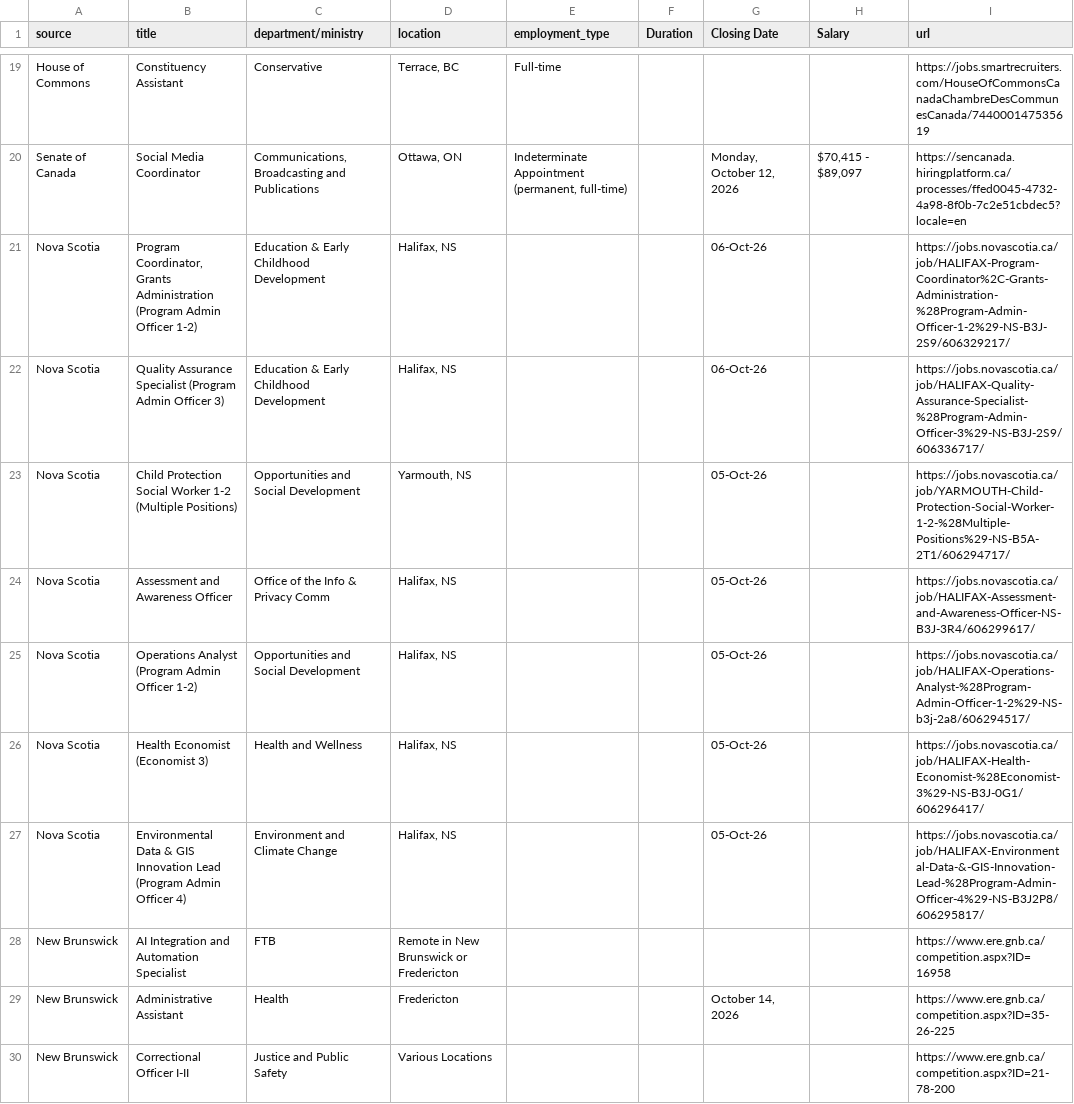
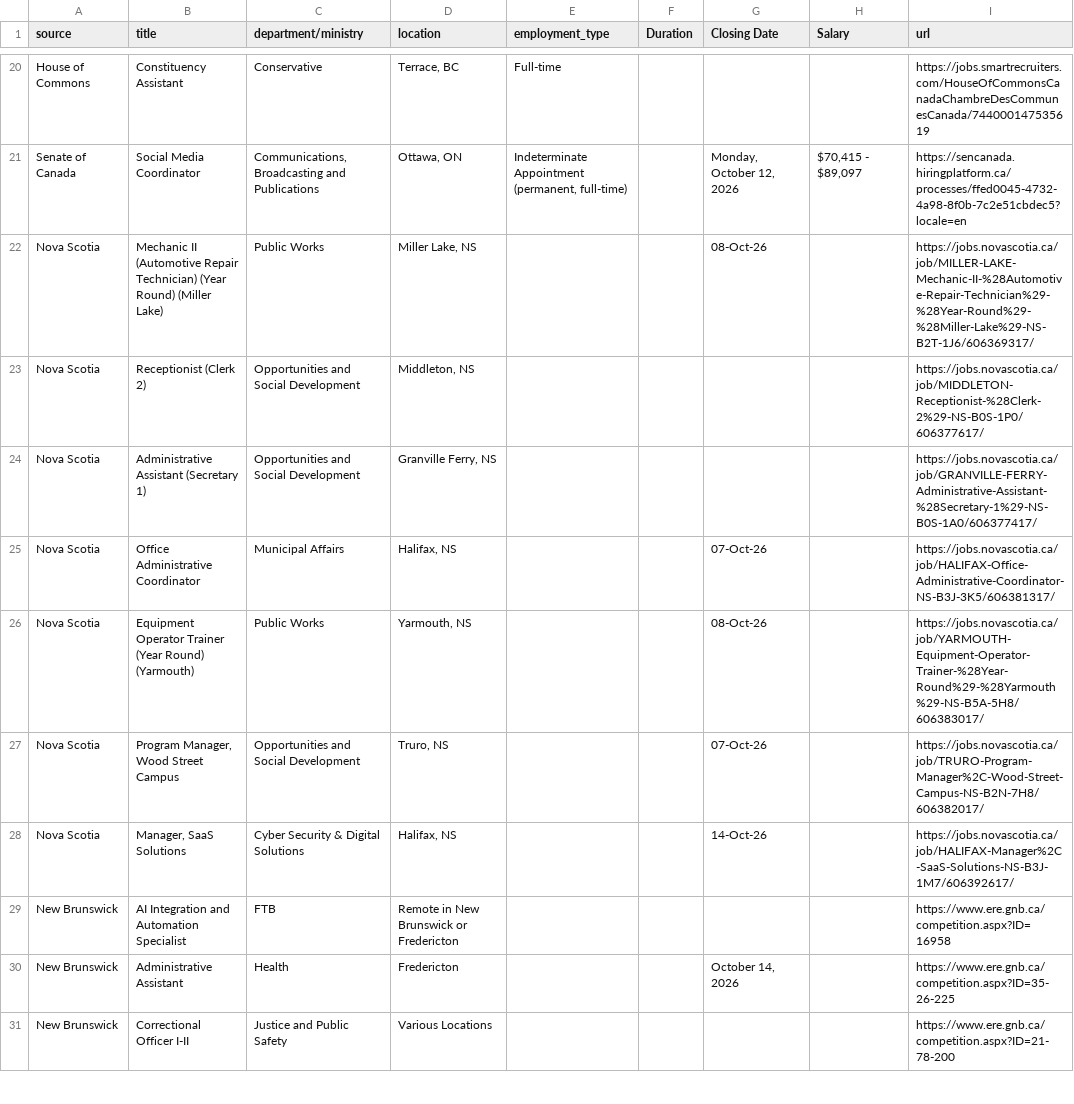
Before and after one commit to Glocal-Open-Source/showcase, a CSV file: scripts/scraped_jobs.csv, drawn as a sheet; only a part is shown, gaps mark what is left out; the diff covers the shown part only.

```diff
--- a/scripts/scraped_jobs.csv
+++ b/scripts/scraped_jobs.csv
@@ -20,9 +21,9 @@ House of Commons,Constituency Assistant,Conservative,"Terrace, BC",Full-time,,,,
 Senate of Canada,Social Media Coordinator,"Communications, Broadcasting and Publications","Ottawa, ON","Indeterminate Appointment (permanent, full-time)",,"Monday, October 12, 2026","$70,415 - $89,097",https://sencanada.hiringplatform.ca/processes/ffed0045-4732-4a98-8f0b-7c2e51cbdec5?locale=en
-Nova Scotia,"Program Coordinator, Grants Administration (Program Admin Officer 1-2)",Education & Early Childhood Development,"Halifax, NS",,,06-Oct-26,,https://jobs.novascotia.ca/job/HALIFAX-Program-Coordinator%2C-Grants-Administration-%28Program-Admin-Officer-1-2%29-NS-B3J-2S9/606329217/
-Nova Scotia,Quality Assurance Specialist (Program Admin Officer 3),Education & Early Childhood Development,"Halifax, NS",,,06-Oct-26,,https://jobs.novascotia.ca/job/HALIFAX-Quality-Assurance-Specialist-%28Program-Admin-Officer-3%29-NS-B3J-2S9/606336717/
-Nova Scotia,Child Protection Social Worker 1-2 (Multiple Positions),Opportunities and Social Development,"Yarmouth, NS",,,05-Oct-26,,https://jobs.novascotia.ca/job/YARMOUTH-Child-Protection-Social-Worker-1-2-%28Multiple-Positions%29-NS-B5A-2T1/606294717/
-Nova Scotia,Assessment and Awareness Officer,Office of the Info & Privacy Comm,"Halifax, NS",,,05-Oct-26,,https://jobs.novascotia.ca/job/HALIFAX-Assessment-and-Awareness-Officer-NS-B3J-3R4/606299617/
-Nova Scotia,Operations Analyst (Program Admin Officer 1-2),Opportunities and Social Development,"Halifax, NS",,,05-Oct-26,,https://jobs.novascotia.ca/job/HALIFAX-Operations-Analyst-%28Program-Admin-Officer-1-2%29-NS-b3j-2a8/606294517/
-Nova Scotia,Health Economist (Economist 3),Health and Wellness,"Halifax, NS",,,05-Oct-26,,https://jobs.novascotia.ca/job/HALIFAX-Health-Economist-%28Economist-3%29-NS-B3J-0G1/606296417/
-Nova Scotia,Environmental Data & GIS Innovation Lead (Program Admin Officer 4),Environment and Climate Change,"Halifax, NS",,,05-Oct-26,,https://jobs.novascotia.ca/job/HALIFAX-Environmental-Data-&-GIS-Innovation-Lead-%28Program-Admin-Officer-4%29-NS-B3J2P8/606295817/
+Nova Scotia,Mechanic II (Automotive Repair Technician) (Year Round) (Miller Lake),Public Works,"Miller Lake, NS",,,08-Oct-26,,https://jobs.novascotia.ca/job/MILLER-LAKE-Mechanic-II-%28Automotive-Repair-Technician%29-%28Year-Round%29-%28Miller-Lake%29-NS-B2T-1J6/606369317/
+Nova Scotia,Receptionist (Clerk 2),Opportunities and Social Development,"Middleton, NS",,,,,https://jobs.novascotia.ca/job/MIDDLETON-Receptionist-%28Clerk-2%29-NS-B0S-1P0/606377617/
+Nova Scotia,Administrative Assistant (Secretary 1),Opportunities and Social Development,"Granville Ferry, NS",,,,,https://jobs.novascotia.ca/job/GRANVILLE-FERRY-Administrative-Assistant-%28Secretary-1%29-NS-B0S-1A0/606377417/
+Nova Scotia,Office Administrative Coordinator,Municipal Affairs,"Halifax, NS",,,07-Oct-26,,https://jobs.novascotia.ca/job/HALIFAX-Office-Administrative-Coordinator-NS-B3J-3K5/606381317/
+Nova Scotia,Equipment Operator Trainer (Year Round) (Yarmouth),Public Works,"Yarmouth, NS",,,08-Oct-26,,https://jobs.novascotia.ca/job/YARMOUTH-Equipment-Operator-Trainer-%28Year-Round%29-%28Yarmouth%29-NS-B5A-5H8/606383017/
+Nova Scotia,"Program Manager, Wood Street Campus",Opportunities and Social Development,"Truro, NS",,,07-Oct-26,,https://jobs.novascotia.ca/job/TRURO-Program-Manager%2C-Wood-Street-Campus-NS-B2N-7H8/606382017/
+Nova Scotia,"Manager, SaaS Solutions",Cyber Security & Digital Solutions,"Halifax, NS",,,14-Oct-26,,https://jobs.novascotia.ca/job/HALIFAX-Manager%2C-SaaS-Solutions-NS-B3J-1M7/606392617/
 New Brunswick,AI Integration and Automation Specialist,FTB,Remote in New Brunswick or Fredericton,,,,,https://www.ere.gnb.ca/competition.aspx?ID=16958
```
Also changed, not shown: 12 added rows, 10 removed rows and 6 edited cells elsewhere in this file, 1 other file.
